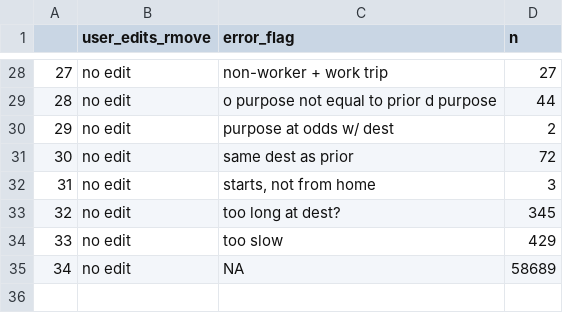
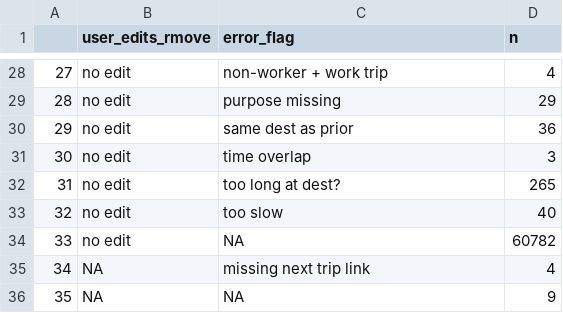
Before and after one commit to psrc/travel-survey-QC-Clean, a CSV file: survey_data_cleaning/errors_edits_no_user_edits.csv, drawn as a sheet; only a part is shown, gaps mark what is left out; removed rows and columns are numbered as before the commit, all else as after; the diff covers the shown part only; the diff names each change by its address in the sheet, - before the commit and + after, or states it on an @@ line.

```diff
--- a/survey_data_cleaning/errors_edits_no_user_edits.csv
+++ b/survey_data_cleaning/errors_edits_no_user_edits.csv
@@ column A renumbered between rows 11 and 34 @@
-D28 (n): 27
+D28 (n): 4
-row 29: 28 | no edit | o purpose not equal to prior d purpose | 44
-C29 (error_flag): purpose at odds w/ dest
+C29 (error_flag): purpose missing
-D29 (n): 2
+D29 (n): 29
-D30 (n): 72
+D30 (n): 36
-C31 (error_flag): starts, not from home
+C31 (error_flag): time overlap
-D32 (n): 345
+D32 (n): 265
-D33 (n): 429
+D33 (n): 40
-D34 (n): 58689
+D34 (n): 60782
+row 35: 34 | NA | missing next trip link | 4
+row 36: 35 | NA | NA | 9
```
Also changed, not shown: 2 added rows, 2 removed rows and 27 edited cells elsewhere in this file, survey_data_cleaning/errors_edits_complete_b_no_user_edits.csv, survey_data_cleaning/errors_edits_hh_is_complete_b.csv, 5 other files.
